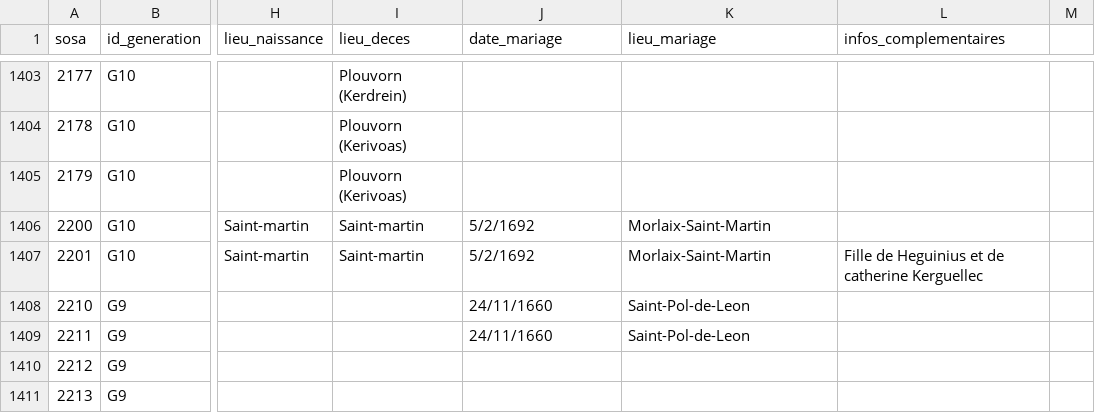
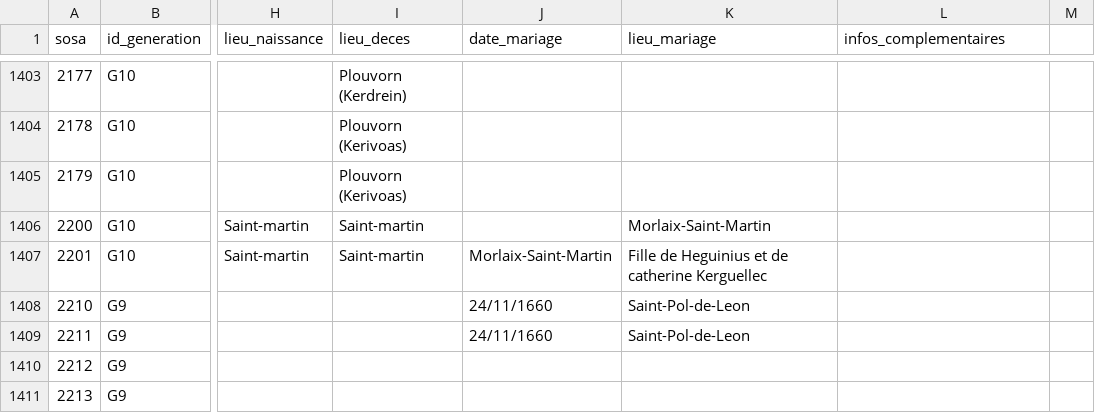
Before and after one commit to katseblodo/Aieux_mes_racines, a CSV file: individus_nettoye.csv, drawn as a sheet; only a part is shown, gaps mark what is left out; the diff names each change by its address in the sheet, - before the commit and + after, or states it on an @@ line.

Commit message:
Update individus_nettoye.csv

```diff
--- a/individus_nettoye.csv
+++ b/individus_nettoye.csv
-J1406 (date_mariage): 5/2/1692
+J1406 (date_mariage): (empty)
-J1407 (date_mariage): 5/2/1692
+J1407 (date_mariage): Morlaix-Saint-Martin
-K1407 (lieu_mariage): Morlaix-Saint-Martin
+K1407 (lieu_mariage): Fille de Heguinius et de catherine Kerguellec
-L1407 (infos_complementaires): Fille de Heguinius et de catherine Kerguellec
+L1407 (infos_complementaires): (empty)
```
